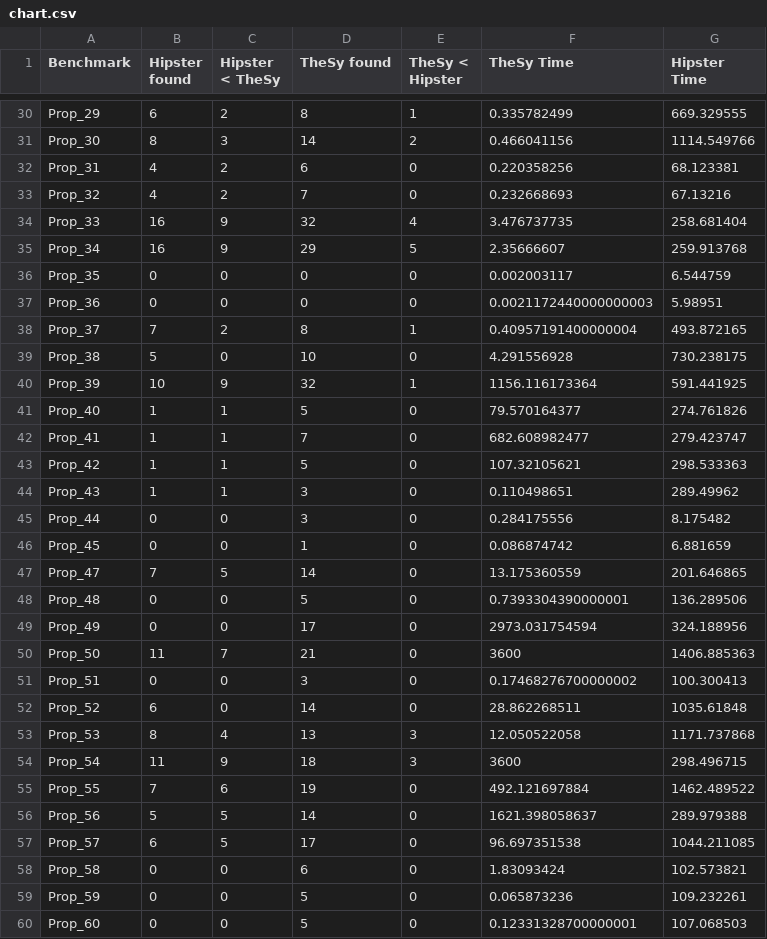
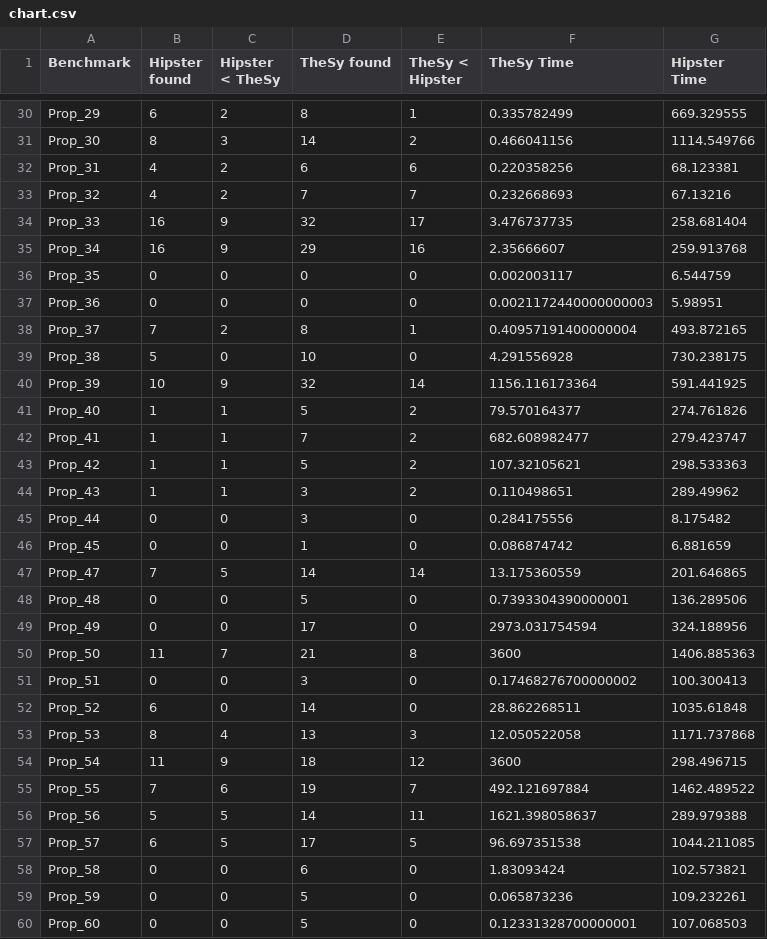
Before and after one commit to eytans/TheSy, a CSV file: chart.csv, drawn as a sheet; only a part is shown, gaps mark what is left out; the diff covers the shown part only.

Commit message:
Fixed bugs in data.

```diff
--- a/chart.csv
+++ b/chart.csv
@@ -31,6 +31,6 @@ Prop_29,6,2,8,1,0.335782499,669.329555
 Prop_30,8,3,14,2,0.466041156,1114.549766
-Prop_31,4,2,6,0,0.220358256,68.123381
-Prop_32,4,2,7,0,0.232668693,67.13216
-Prop_33,16,9,32,4,3.476737735,258.681404
-Prop_34,16,9,29,5,2.35666607,259.913768
+Prop_31,4,2,6,6,0.220358256,68.123381
+Prop_32,4,2,7,7,0.232668693,67.13216
+Prop_33,16,9,32,17,3.476737735,258.681404
+Prop_34,16,9,29,16,2.35666607,259.913768
 Prop_35,0,0,0,0,0.002003117,6.544759
@@ -39,13 +39,13 @@ Prop_37,7,2,8,1,0.40957191400000004,493.872165
 Prop_38,5,0,10,0,4.291556928,730.238175
-Prop_39,10,9,32,1,1156.116173364,591.441925
-Prop_40,1,1,5,0,79.570164377,274.761826
-Prop_41,1,1,7,0,682.608982477,279.423747
-Prop_42,1,1,5,0,107.32105621,298.533363
-Prop_43,1,1,3,0,0.110498651,289.49962
+Prop_39,10,9,32,14,1156.116173364,591.441925
+Prop_40,1,1,5,2,79.570164377,274.761826
+Prop_41,1,1,7,2,682.608982477,279.423747
+Prop_42,1,1,5,2,107.32105621,298.533363
+Prop_43,1,1,3,2,0.110498651,289.49962
 Prop_44,0,0,3,0,0.284175556,8.175482
 Prop_45,0,0,1,0,0.086874742,6.881659
-Prop_47,7,5,14,0,13.175360559,201.646865
+Prop_47,7,5,14,14,13.175360559,201.646865
 Prop_48,0,0,5,0,0.7393304390000001,136.289506
 Prop_49,0,0,17,0,2973.031754594,324.188956
-Prop_50,11,7,21,0,3600,1406.885363
+Prop_50,11,7,21,8,3600,1406.885363
 Prop_51,0,0,3,0,0.17468276700000002,100.300413
@@ -53,6 +53,6 @@ Prop_52,6,0,14,0,28.862268511,1035.61848
 Prop_53,8,4,13,3,12.050522058,1171.737868
-Prop_54,11,9,18,3,3600,298.496715
-Prop_55,7,6,19,0,492.121697884,1462.489522
-Prop_56,5,5,14,0,1621.398058637,289.979388
-Prop_57,6,5,17,0,96.697351538,1044.211085
+Prop_54,11,9,18,12,3600,298.496715
+Prop_55,7,6,19,7,492.121697884,1462.489522
+Prop_56,5,5,14,11,1621.398058637,289.979388
+Prop_57,6,5,17,5,96.697351538,1044.211085
 Prop_58,0,0,6,0,1.83093424,102.573821
```
Also changed, not shown: 31 edited cells elsewhere in this file, 55 other files.
